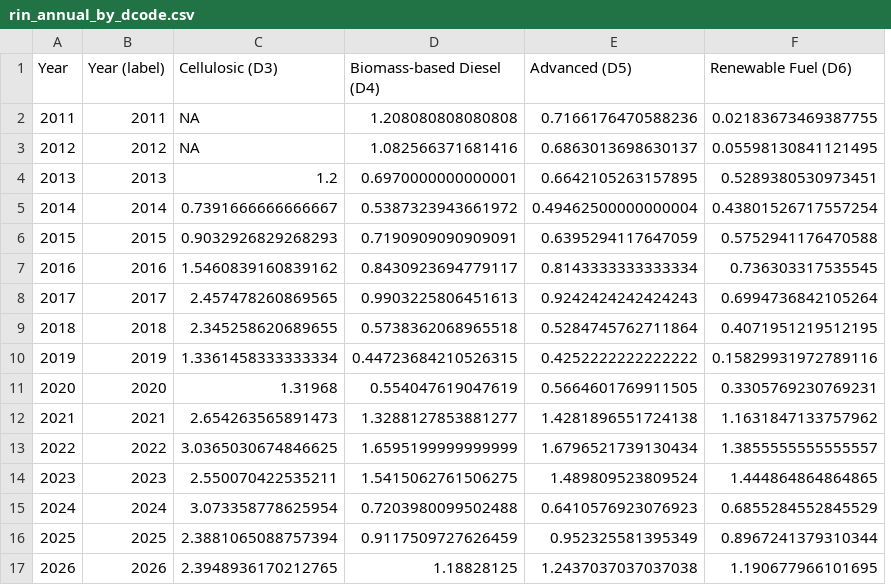
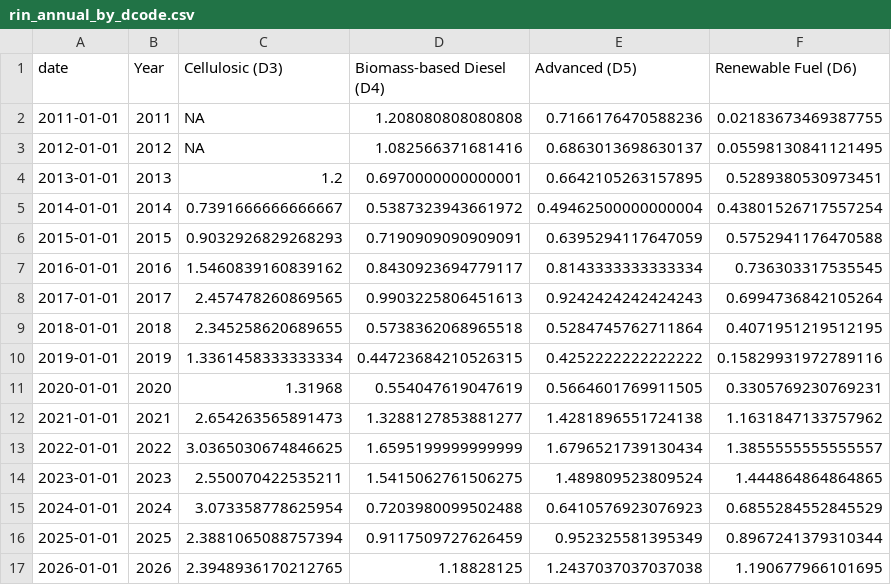
Before and after one commit to hruck/growthenergy-dashboard-data, a CSV file: rins/rin_annual_by_dcode.csv, drawn as a sheet; removed rows and columns are numbered as before the commit, all else as after; the diff names each change by its address in the sheet, - before the commit and + after, or states it on an @@ line.

Commit message:
col labels

```diff
--- a/rins/rin_annual_by_dcode.csv
+++ b/rins/rin_annual_by_dcode.csv
+column A (date), rows 2-17: 2011-01-01 | 2012-01-01 | 2013-01-01 | 2014-01-01 | 2015-01-01 | 2016-01-01 | 2017-01-01 | 2018-01-01 | 2019-01-01 | 2020-01-01 | 2021-01-01 | 2022-01-01 | 2023-01-01 | 2024-01-01 | 2025-01-01 | 2026-01-01
-column B (Year (label)), rows 2-17: 2011 | 2012 | 2013 | 2014 | 2015 | 2016 | 2017 | 2018 | 2019 | 2020 | 2021 | 2022 | 2023 | 2024 | 2025 | 2026
```
Also changed, not shown: rins/rin_monthly_by_dcode.csv.
